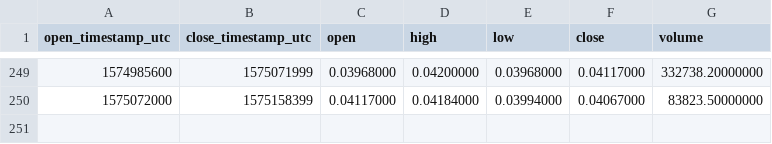
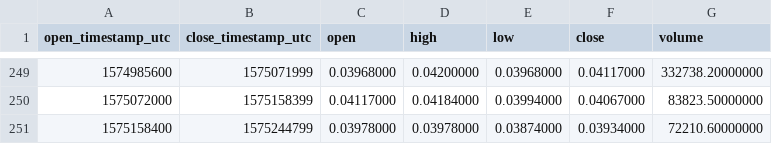
Before and after one commit to cryptobigbro/binance-ADAPAX, a CSV file: binance-ADAPAX-1d.csv, drawn as a sheet; only a part is shown, gaps mark what is left out; the diff names each change by its address in the sheet, - before the commit and + after, or states it on an @@ line.

```diff
--- a/binance-ADAPAX-1d.csv
+++ b/binance-ADAPAX-1d.csv
+row 251: 1575158400 | 1575244799 | 0.03978000 | 0.03978000 | 0.03874000 | 0.03934000 | 72210.60000000
```
Also changed, not shown: binance-ADAPAX-1h.csv.
